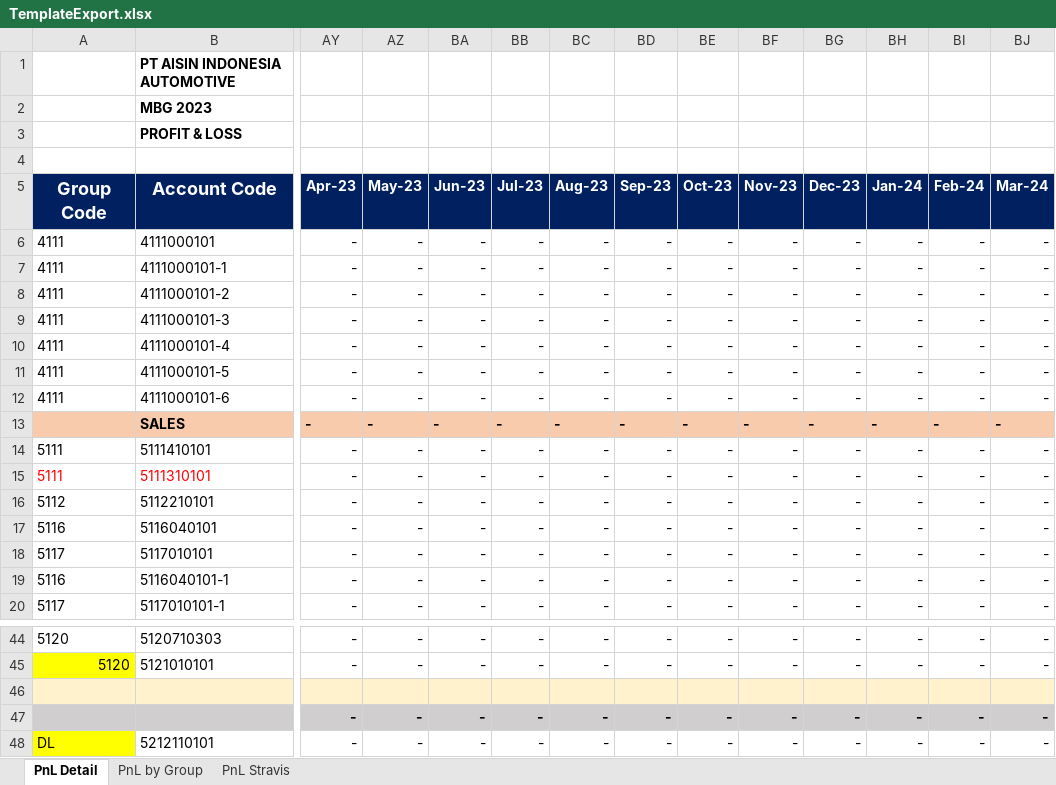
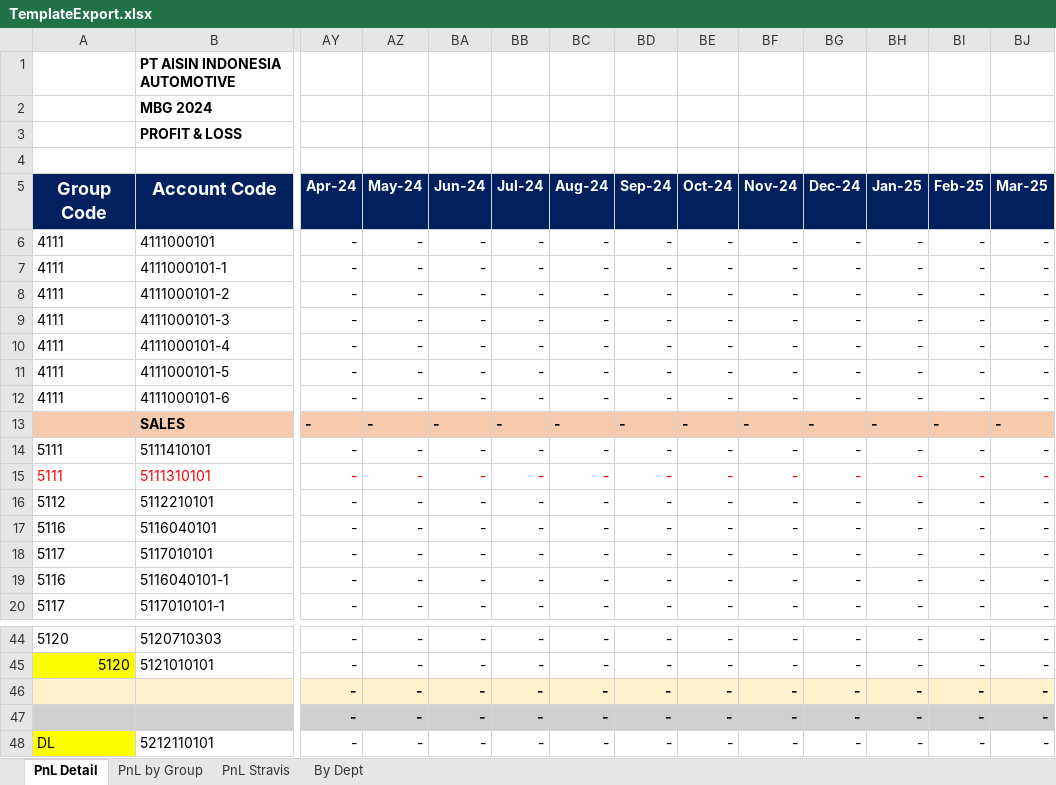
Before and after one commit to aisin-remote/cubic-pro, an Excel workbook: public/files/TemplateExport.xlsx, sheet PnL Detail, drawn as a sheet; only a part is shown, gaps mark what is left out; values as stored, in another font and other column widths than the file's, no borders; the diff covers the shown part only; the diff names each change by its address in the sheet, - before the commit and + after, or states it on an @@ line.

```diff
--- a/public/files/TemplateExport.xlsx (sheet PnL Detail)
+++ b/public/files/TemplateExport.xlsx (sheet PnL Detail)
+sheet tab: By Dept
-B2: MBG 2023
+B2: MBG 2024
-AY5: Apr-23
+AY5: Apr-24
-AZ5: May-23
+AZ5: May-24
-BA5: Jun-23
+BA5: Jun-24
-BB5: Jul-23
+BB5: Jul-24
-BC5: Aug-23
+BC5: Aug-24
-BD5: Sep-23
+BD5: Sep-24
-BE5: Oct-23
+BE5: Oct-24
-BF5: Nov-23
+BF5: Nov-24
-BG5: Dec-23
+BG5: Dec-24
-BH5: Jan-24
+BH5: Jan-25
-BI5: Feb-24
+BI5: Feb-25
-BJ5: Mar-24
+BJ5: Mar-25
-AY15:BJ15 text colour: black
+AY15:BJ15 text colour: #FF0000
-AY46: (empty)
+AY46: -
-AZ46: (empty)
+AZ46: -
-BA46: (empty)
+BA46: -
-BB46: (empty)
+BB46: -
-BC46: (empty)
+BC46: -
-BD46: (empty)
+BD46: -
-BE46: (empty)
+BE46: -
-BF46: (empty)
+BF46: -
-BG46: (empty)
+BG46: -
-BH46: (empty)
+BH46: -
-BI46: (empty)
+BI46: -
-BJ46: (empty)
+BJ46: -
```
Also changed, not shown: 7 added rows, 2 removed rows and 401 edited cells elsewhere in this sheet, sheet PnL Stravis, sheet PnL by Group, formulas that keep their value, 16 other files.
